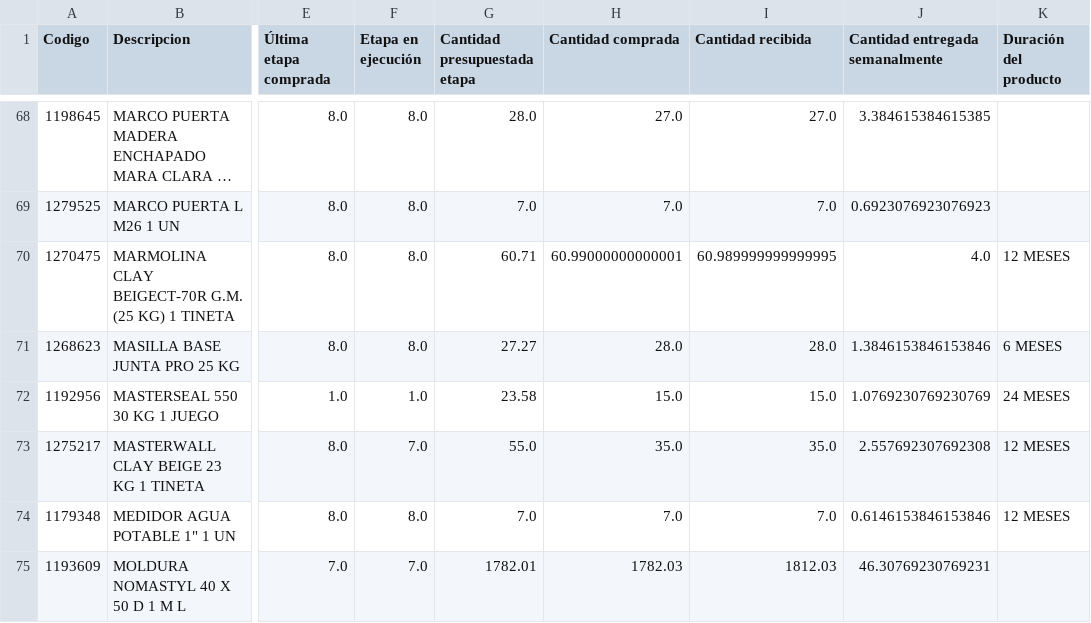
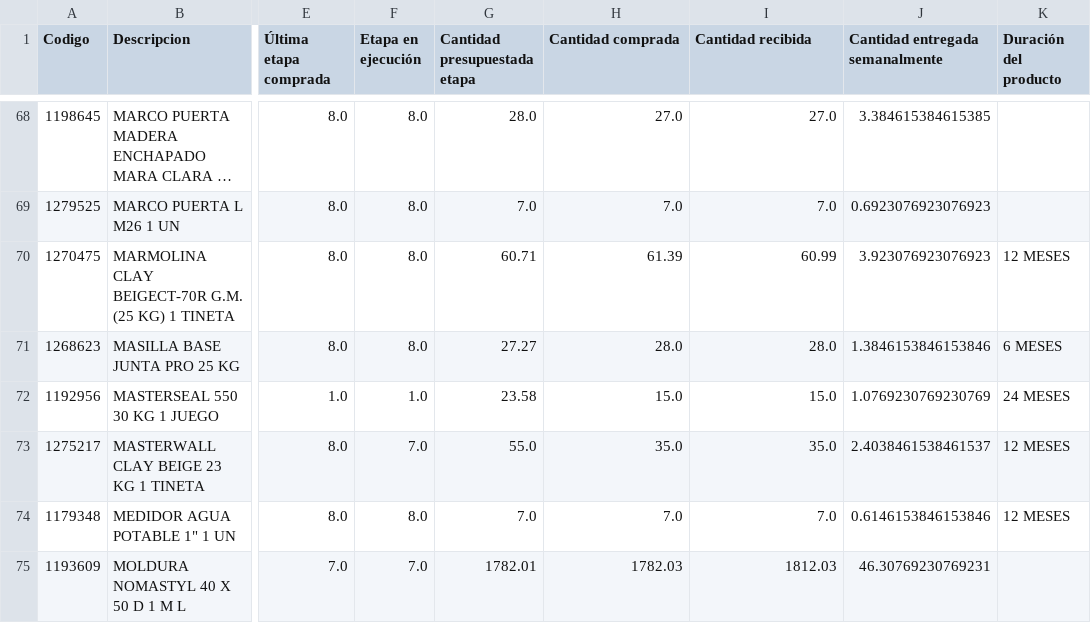
Before and after one commit to vsanma97/BRISAS-DE-MACHALI, a CSV file: productos.csv, drawn as a sheet; only a part is shown, gaps mark what is left out; long unchanged cells end in …; the diff covers the shown part only; the diff names each change by its address in the sheet, - before the commit and + after, or states it on an @@ line.

```diff
--- a/productos.csv
+++ b/productos.csv
-H70 (Cantidad comprada): 60.99000000000001
+H70 (Cantidad comprada): 61.39
-I70 (Cantidad recibida): 60.989999999999995
+I70 (Cantidad recibida): 60.99
-J70 (Cantidad entregada semanalmente): 4.0
+J70 (Cantidad entregada semanalmente): 3.923076923076923
-J73 (Cantidad entregada semanalmente): 2.557692307692308
+J73 (Cantidad entregada semanalmente): 2.4038461538461537
```
Also changed, not shown: 44 edited cells elsewhere in this file.
